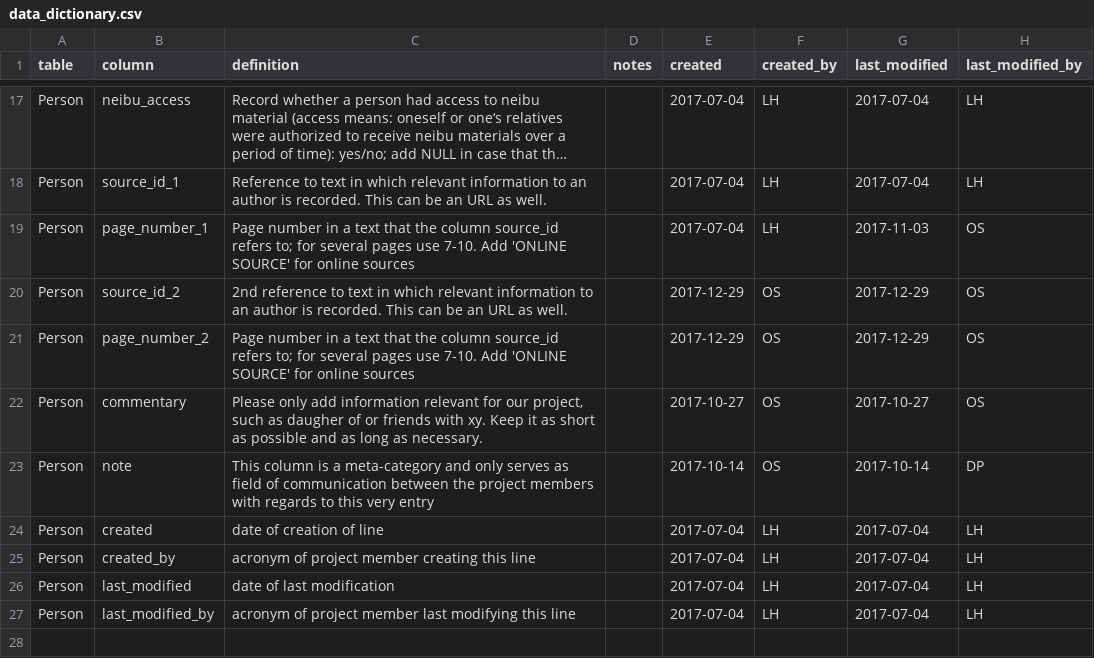
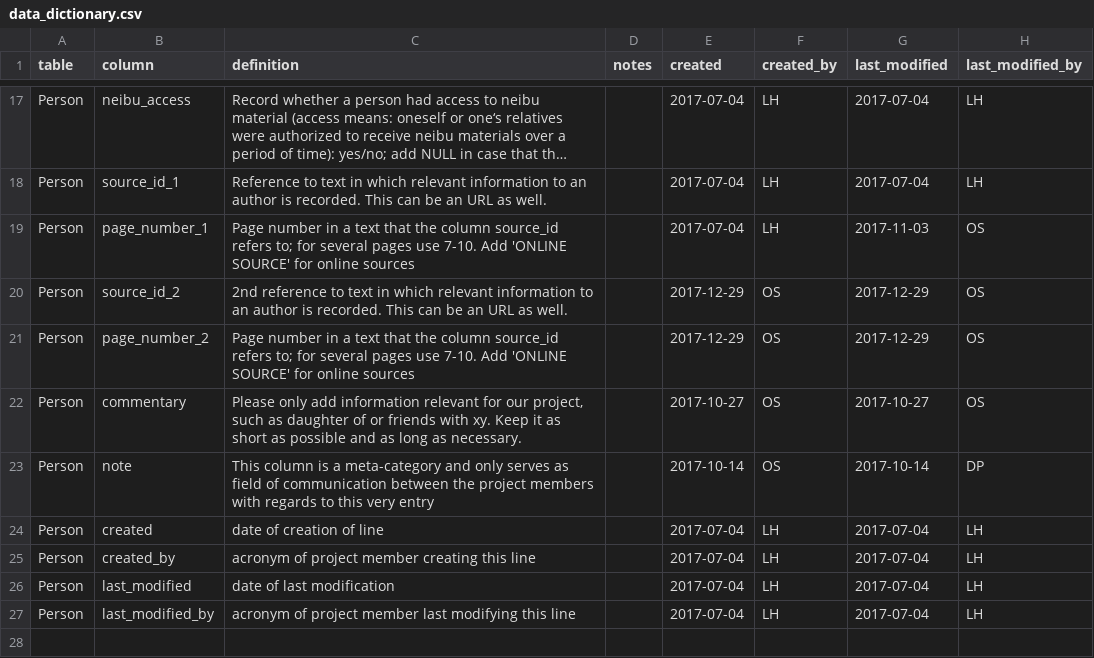
Before and after one commit to readchina/ReadAct, a CSV file: data/helper/data_dictionary.csv, drawn as a sheet; only a part is shown, gaps mark what is left out; long unchanged cells end in ….

Commit message:
Update data_dictionary.csv

```diff
--- a/data/helper/data_dictionary.csv
+++ b/data/helper/data_dictionary.csv
@@ -21,3 +21,3 @@ Person,source_id_2,2nd reference to text in which relevant information to an aut
 Person,page_number_2,Page number in a text that the column source_id refers to; for several pages use 7-10. Add 'ONLINE SOURCE' for online sources,,2017-12-29,OS,2017-12-29,OS
-Person,commentary,"Please only add information relevant for our project, such as daugher of or friends with xy. Keep it as short as possible and as long as necessary.",,2017-10-27,OS,2017-10-27,OS
+Person,commentary,"Please only add information relevant for our project, such as daughter of or friends with xy. Keep it as short as possible and as long as necessary.",,2017-10-27,OS,2017-10-27,OS
 Person,note,This column is a meta-category and only serves as field of communication between the project members with regards to this very entry,,2017-10-14,OS,2017-10-14,DP
```
